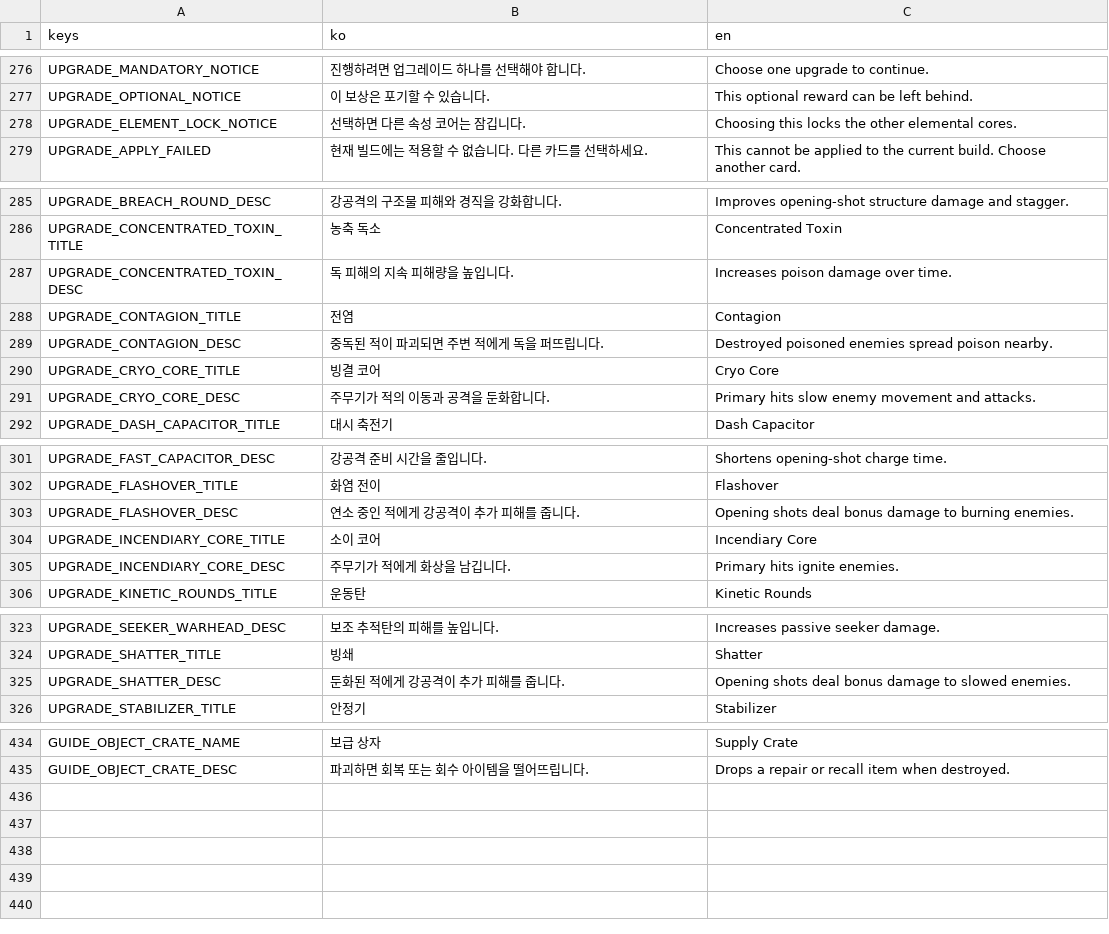
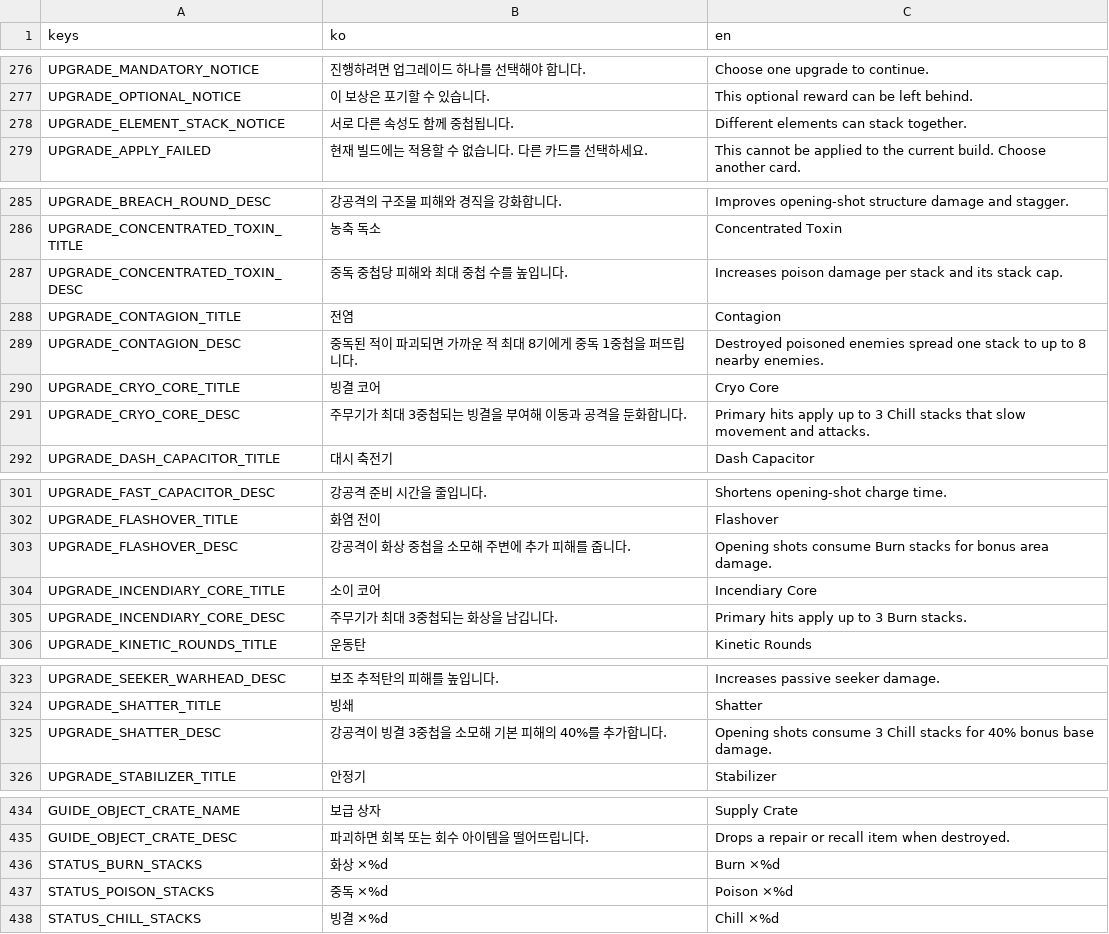
Before and after one commit to simpleusername96/cardborne-platformer, a CSV file: localization/vehicle_stage.csv, drawn as a sheet; only a part is shown, gaps mark what is left out; the diff covers the shown part only.

```diff
--- a/localization/vehicle_stage.csv
+++ b/localization/vehicle_stage.csv
@@ -277,3 +277,3 @@ UPGRADE_MANDATORY_NOTICE,"진행하려면 업그레이드 하나를 선택해야
 UPGRADE_OPTIONAL_NOTICE,"이 보상은 포기할 수 있습니다.","This optional reward can be left behind."
-UPGRADE_ELEMENT_LOCK_NOTICE,"선택하면 다른 속성 코어는 잠깁니다.","Choosing this locks the other elemental cores."
+UPGRADE_ELEMENT_STACK_NOTICE,"서로 다른 속성도 함께 중첩됩니다.","Different elements can stack together."
 UPGRADE_APPLY_FAILED,"현재 빌드에는 적용할 수 없습니다. 다른 카드를 선택하세요.","This cannot be applied to the current build. Choose another card."
@@ -286,7 +286,7 @@ UPGRADE_BREACH_ROUND_DESC,"강공격의 구조물 피해와 경직을 강화합
 UPGRADE_CONCENTRATED_TOXIN_TITLE,"농축 독소","Concentrated Toxin"
-UPGRADE_CONCENTRATED_TOXIN_DESC,"독 피해의 지속 피해량을 높입니다.","Increases poison damage over time."
+UPGRADE_CONCENTRATED_TOXIN_DESC,"중독 중첩당 피해와 최대 중첩 수를 높입니다.","Increases poison damage per stack and its stack cap."
 UPGRADE_CONTAGION_TITLE,"전염","Contagion"
-UPGRADE_CONTAGION_DESC,"중독된 적이 파괴되면 주변 적에게 독을 퍼뜨립니다.","Destroyed poisoned enemies spread poison nearby."
+UPGRADE_CONTAGION_DESC,"중독된 적이 파괴되면 가까운 적 최대 8기에게 중독 1중첩을 퍼뜨립니다.","Destroyed poisoned enemies spread one stack to up to 8 nearby enemies."
 UPGRADE_CRYO_CORE_TITLE,"빙결 코어","Cryo Core"
-UPGRADE_CRYO_CORE_DESC,"주무기가 적의 이동과 공격을 둔화합니다.","Primary hits slow enemy movement and attacks."
+UPGRADE_CRYO_CORE_DESC,"주무기가 최대 3중첩되는 빙결을 부여해 이동과 공격을 둔화합니다.","Primary hits apply up to 3 Chill stacks that slow movement and attacks."
 UPGRADE_DASH_CAPACITOR_TITLE,"대시 축전기","Dash Capacitor"
@@ -302,5 +302,5 @@ UPGRADE_FAST_CAPACITOR_DESC,"강공격 준비 시간을 줄입니다.","Shortens
 UPGRADE_FLASHOVER_TITLE,"화염 전이","Flashover"
-UPGRADE_FLASHOVER_DESC,"연소 중인 적에게 강공격이 추가 피해를 줍니다.","Opening shots deal bonus damage to burning enemies."
+UPGRADE_FLASHOVER_DESC,"강공격이 화상 중첩을 소모해 주변에 추가 피해를 줍니다.","Opening shots consume Burn stacks for bonus area damage."
 UPGRADE_INCENDIARY_CORE_TITLE,"소이 코어","Incendiary Core"
-UPGRADE_INCENDIARY_CORE_DESC,"주무기가 적에게 화상을 남깁니다.","Primary hits ignite enemies."
+UPGRADE_INCENDIARY_CORE_DESC,"주무기가 최대 3중첩되는 화상을 남깁니다.","Primary hits apply up to 3 Burn stacks."
 UPGRADE_KINETIC_ROUNDS_TITLE,"운동탄","Kinetic Rounds"
@@ -324,3 +324,3 @@ UPGRADE_SEEKER_WARHEAD_DESC,"보조 추적탄의 피해를 높입니다.","Incre
 UPGRADE_SHATTER_TITLE,"빙쇄","Shatter"
-UPGRADE_SHATTER_DESC,"둔화된 적에게 강공격이 추가 피해를 줍니다.","Opening shots deal bonus damage to slowed enemies."
+UPGRADE_SHATTER_DESC,"강공격이 빙결 3중첩을 소모해 기본 피해의 40%를 추가합니다.","Opening shots consume 3 Chill stacks for 40% bonus base damage."
 UPGRADE_STABILIZER_TITLE,"안정기","Stabilizer"
@@ -435 +435,4 @@ GUIDE_OBJECT_CRATE_NAME,"보급 상자","Supply Crate"
 GUIDE_OBJECT_CRATE_DESC,"파괴하면 회복 또는 회수 아이템을 떨어뜨립니다.","Drops a repair or recall item when destroyed."
+STATUS_BURN_STACKS,"화상 ×%d","Burn ×%d"
+STATUS_POISON_STACKS,"중독 ×%d","Poison ×%d"
+STATUS_CHILL_STACKS,"빙결 ×%d","Chill ×%d"
```
Also changed, not shown: 2 edited cells elsewhere in this file, 53 other files.
